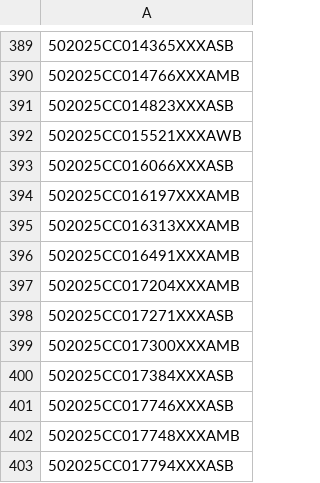
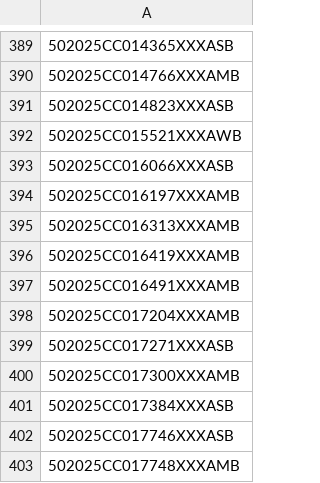
Before and after one commit to figlesias7/realforeclose-palmbeach, a CSV file: data/all_seen.csv, drawn as a sheet; only a part is shown, gaps mark what is left out; the shorter side is filled out with more unchanged rows; the diff names each change by its address in the sheet, - before the commit and + after, or states it on an @@ line.

```diff
--- a/data/all_seen.csv
+++ b/data/all_seen.csv
+row 396: 502025CC016419XXXAMB
```
Also changed, not shown: data/event_log.csv, 3 other files.
